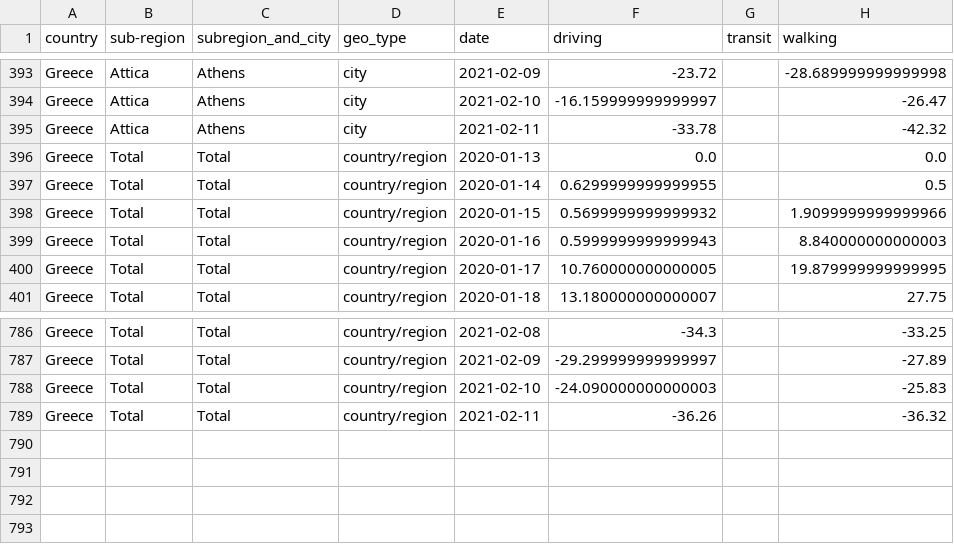
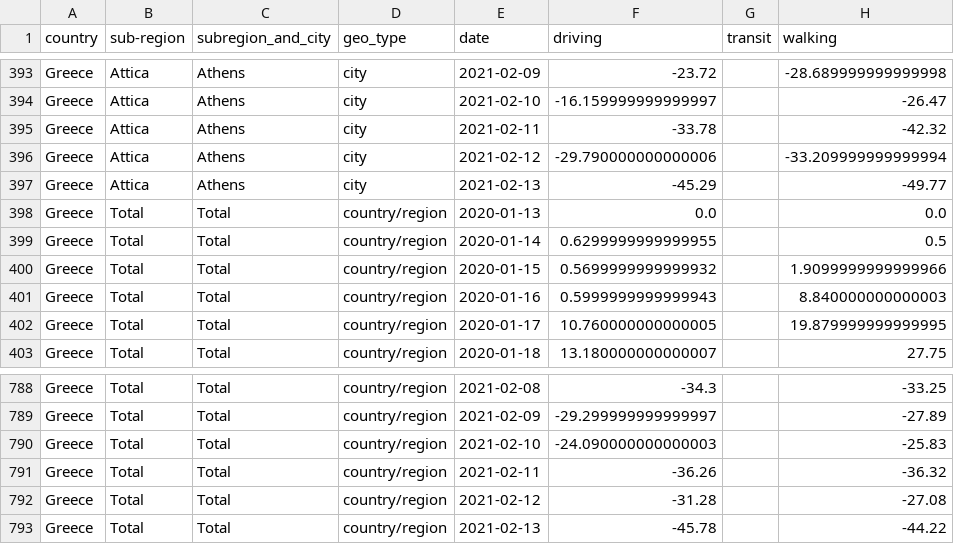
Before and after one commit to akritiko/covid19gr, a CSV file: data/csv/apple_mobility_report.csv, drawn as a sheet; only a part is shown, gaps mark what is left out; the diff names each change by its address in the sheet, - before the commit and + after, or states it on an @@ line.

```diff
--- a/data/csv/apple_mobility_report.csv
+++ b/data/csv/apple_mobility_report.csv
+row 396: Greece | Attica | Athens | city | 2021-02-12 | -29.790000000000006 |  | -33.209999999999994
+row 397: Greece | Attica | Athens | city | 2021-02-13 | -45.29 |  | -49.77
+row 792: Greece | Total | Total | country/region | 2021-02-12 | -31.28 |  | -27.08
+row 793: Greece | Total | Total | country/region | 2021-02-13 | -45.78 |  | -44.22
```
Also changed, not shown: data/csv/demography_total_details.csv, data/csv/greece_cases_v2.csv, 34 other files.
